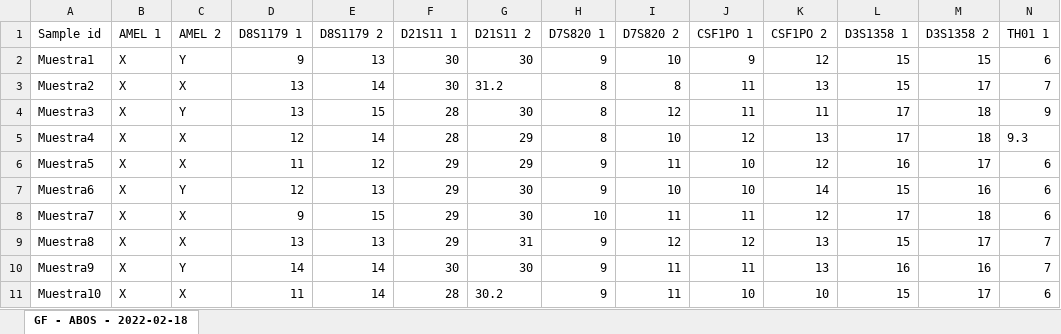
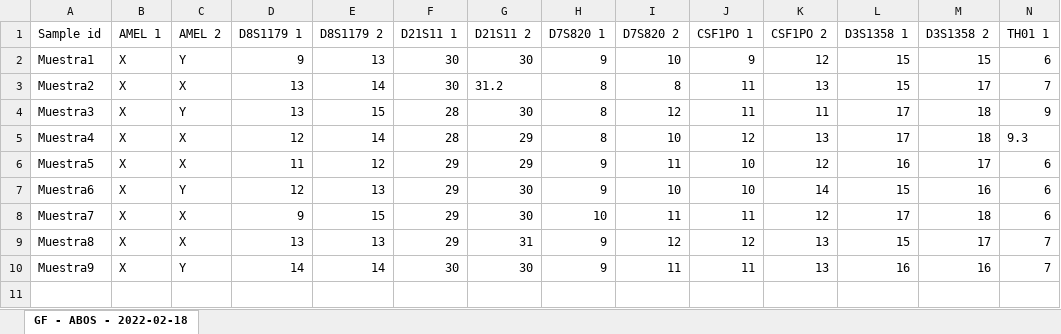
Before and after one commit to martin-iungman/Arlequin_Converter, an Excel workbook: tabla_ejemplo.xlsx, sheet GF - ABOS - 2022-02-18, drawn as a sheet; only a part is shown; values as stored, in another font and other column widths than the file's, no borders; rows hold the shown columns only; the diff names each change by its address in the sheet, - before the commit and + after, or states it on an @@ line.

Commit message:
Create

```diff
--- a/tabla_ejemplo.xlsx (sheet GF - ABOS - 2022-02-18)
+++ b/tabla_ejemplo.xlsx (sheet GF - ABOS - 2022-02-18)
-row 11: Muestra10 | X | X | 11 | 14 | 28 | 30.2 | 9 | 11 | 10 | 10 | 15 | 17 | 6
```
